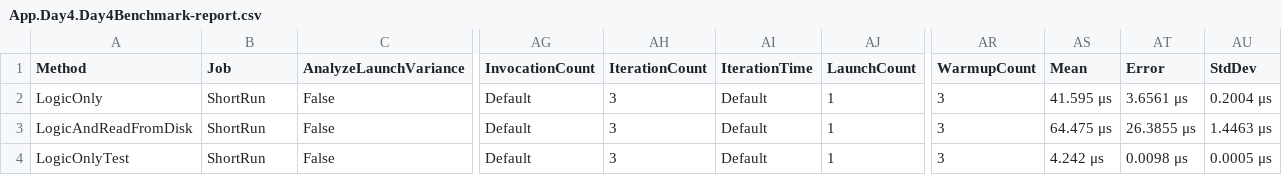
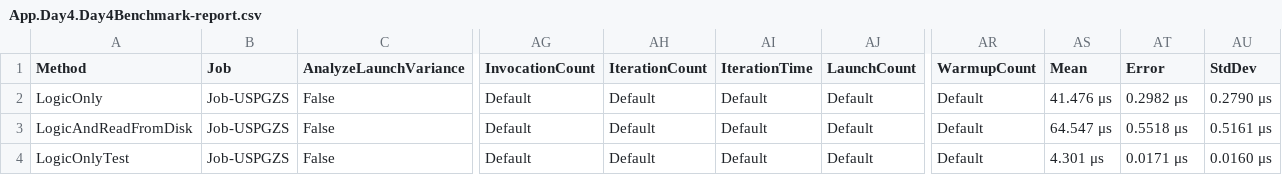
Before and after one commit to Lars-Kristian/AdventOfCode, a CSV file: App/BenchmarkDotNet.Artifacts/results/App.Day4.Day4Benchmark-report.csv, drawn as a sheet; only a part is shown, gaps mark what is left out; the diff names each change by its address in the sheet, - before the commit and + after, or states it on an @@ line.

```diff
--- a/App/BenchmarkDotNet.Artifacts/results/App.Day4.Day4Benchmark-report.csv
+++ b/App/BenchmarkDotNet.Artifacts/results/App.Day4.Day4Benchmark-report.csv
-B2:B4 (Job): ShortRun
+B2:B4 (Job): Job-USPGZS
-AH2:AH4 (IterationCount): 3
+AH2:AH4 (IterationCount): Default
-AJ2:AJ4 (LaunchCount): 1
+AJ2:AJ4 (LaunchCount): Default
-AR2:AR4 (WarmupCount): 3
+AR2:AR4 (WarmupCount): Default
-AS2 (Mean): 41.595 μs
+AS2 (Mean): 41.476 μs
-AT2 (Error): 3.6561 μs
+AT2 (Error): 0.2982 μs
-AU2 (StdDev): 0.2004 μs
+AU2 (StdDev): 0.2790 μs
-AS3 (Mean): 64.475 μs
+AS3 (Mean): 64.547 μs
-AT3 (Error): 26.3855 μs
+AT3 (Error): 0.5518 μs
-AU3 (StdDev): 1.4463 μs
+AU3 (StdDev): 0.5161 μs
-AS4 (Mean): 4.242 μs
+AS4 (Mean): 4.301 μs
-AT4 (Error): 0.0098 μs
+AT4 (Error): 0.0171 μs
-AU4 (StdDev): 0.0005 μs
+AU4 (StdDev): 0.0160 μs
```
Also changed, not shown: 6 other files.
